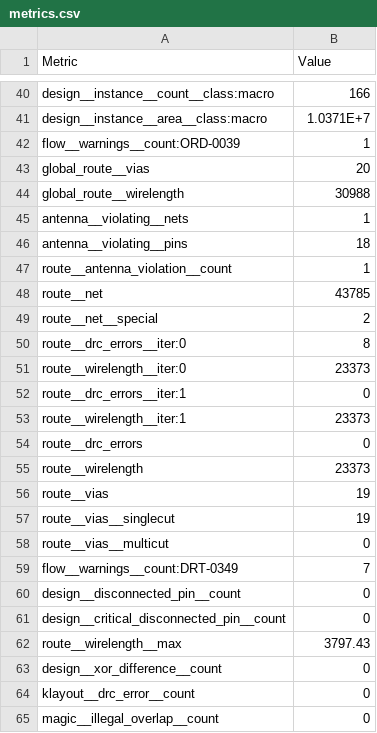
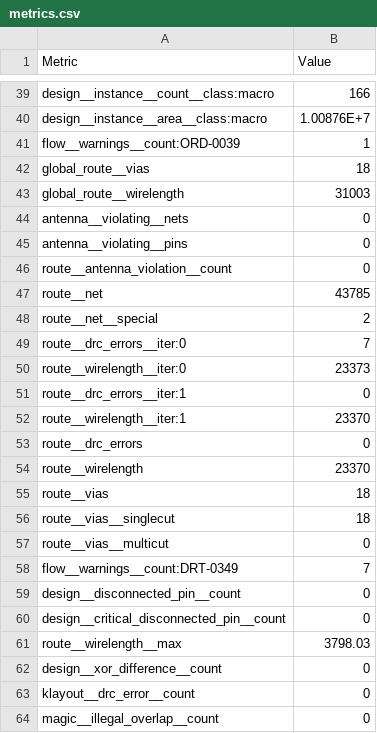
Before and after one commit to FPGA-Research/FABulous-OWAS, a CSV file: OWAS_fabric/Fabric/macro/final_views/metrics.csv, drawn as a sheet; only a part is shown, gaps mark what is left out; addresses are those after the commit; the diff covers the shown part only; the diff names each change by its address in the sheet, - before the commit and + after, or states it on an @@ line.

```diff
--- a/OWAS_fabric/Fabric/macro/final_views/metrics.csv
+++ b/OWAS_fabric/Fabric/macro/final_views/metrics.csv
-B40 (Value): 1.0371E+7
+B40 (Value): 1.00876E+7
-B42 (Value): 20
+B42 (Value): 18
-B43 (Value): 30988
+B43 (Value): 31003
-B44 (Value): 1
+B44 (Value): 0
-B45 (Value): 18
+B45 (Value): 0
-B46 (Value): 1
+B46 (Value): 0
-B49 (Value): 8
+B49 (Value): 7
-B52 (Value): 23373
+B52 (Value): 23370
-B54 (Value): 23373
+B54 (Value): 23370
-B55:B56 (Value): 19
+B55:B56 (Value): 18
-B61 (Value): 3797.43
+B61 (Value): 3798.03
```
Also changed, not shown: 1 removed row and 11 edited cells elsewhere in this file, 13 other files.
